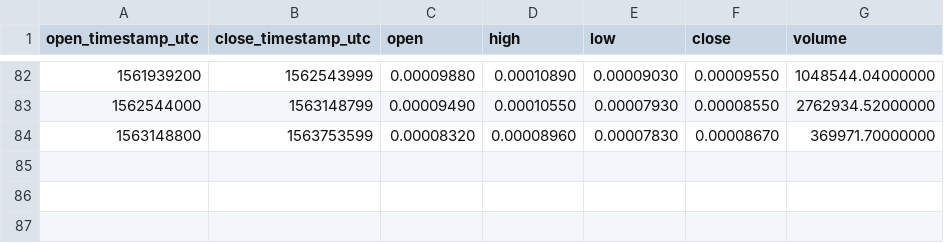
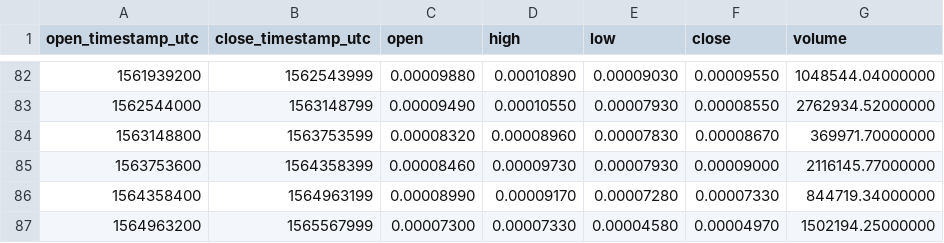
Before and after one commit to cryptobigbro/binance-NEBLBTC, a CSV file: binance-NEBLBTC-1w.csv, drawn as a sheet; only a part is shown, gaps mark what is left out; the diff names each change by its address in the sheet, - before the commit and + after, or states it on an @@ line.

```diff
--- a/binance-NEBLBTC-1w.csv
+++ b/binance-NEBLBTC-1w.csv
+row 85: 1563753600 | 1564358399 | 0.00008460 | 0.00009730 | 0.00007930 | 0.00009000 | 2116145.77000000
+row 86: 1564358400 | 1564963199 | 0.00008990 | 0.00009170 | 0.00007280 | 0.00007330 | 844719.34000000
+row 87: 1564963200 | 1565567999 | 0.00007300 | 0.00007330 | 0.00004580 | 0.00004970 | 1502194.25000000
```
Also changed, not shown: binance-NEBLBTC-1M.csv, binance-NEBLBTC-1d.csv, 1 other file.
